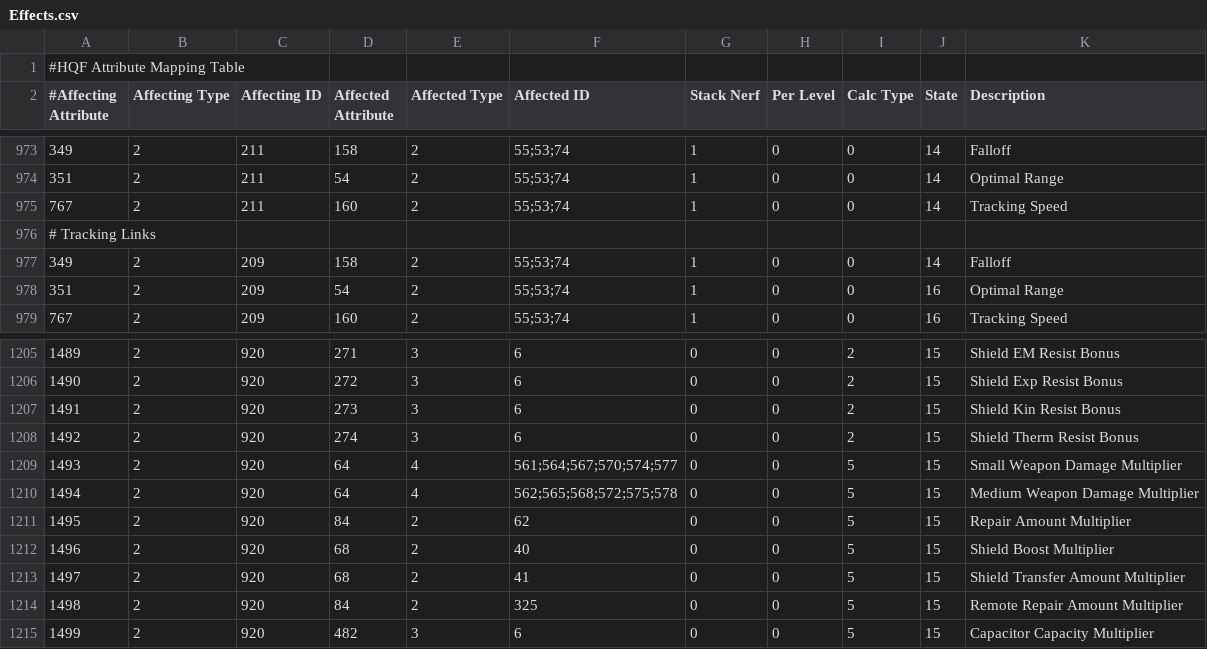
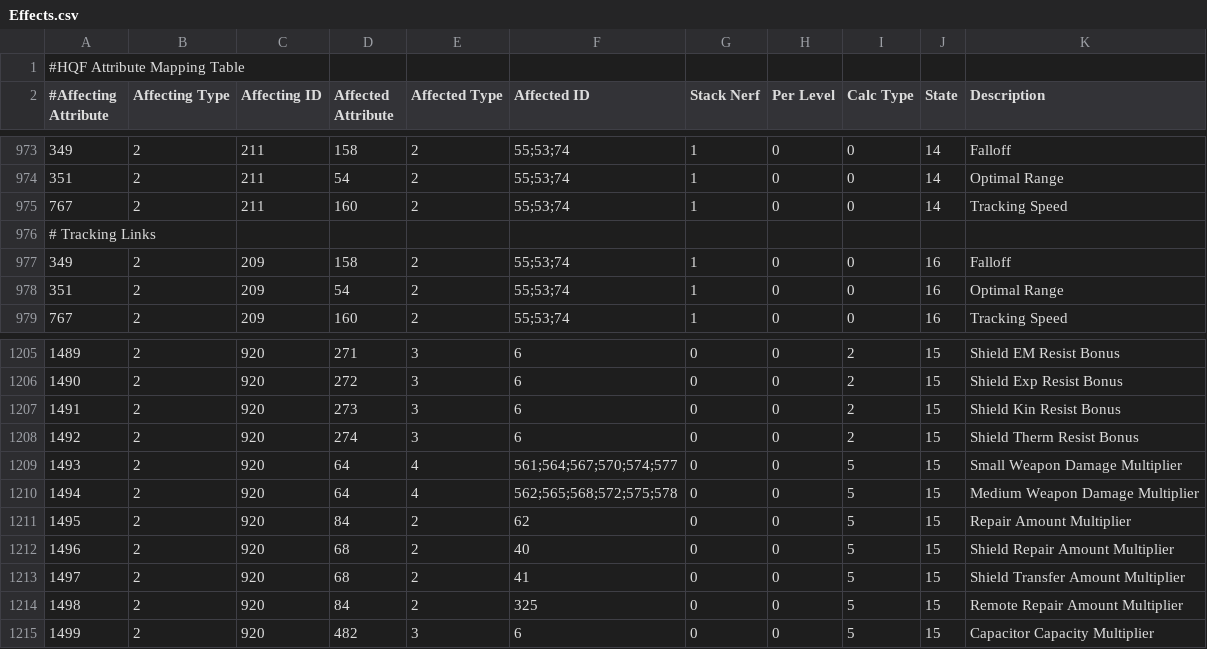
Before and after one commit to kmainyu/EveHQ, a CSV file: EveHQ.HQF/Resources/Effects.csv, drawn as a sheet; only a part is shown, gaps mark what is left out; the diff covers the shown part only.

```diff
--- a/EveHQ.HQF/Resources/Effects.csv
+++ b/EveHQ.HQF/Resources/Effects.csv
@@ -976,3 +976,3 @@
 # Tracking Links,,,,,,,,,,
-349,2,209,158,2,55;53;74,1,0,0,14,Falloff
+349,2,209,158,2,55;53;74,1,0,0,16,Falloff
 351,2,209,54,2,55;53;74,1,0,0,16,Optimal Range
@@ -1211,3 +1211,3 @@
 1495,2,920,84,2,62,0,0,5,15,Repair Amount Multiplier
-1496,2,920,68,2,40,0,0,5,15,Shield Boost Multiplier
+1496,2,920,68,2,40,0,0,5,15,Shield Repair Amount Multiplier
 1497,2,920,68,2,41,0,0,5,15,Shield Transfer Amount Multiplier
```
Also changed, not shown: 13 edited cells elsewhere in this file.
